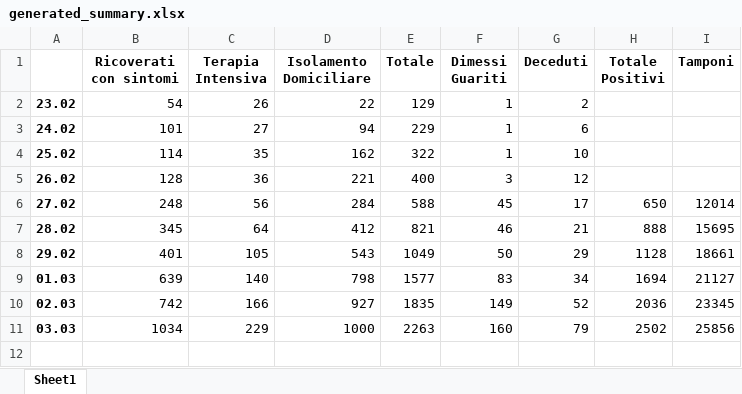
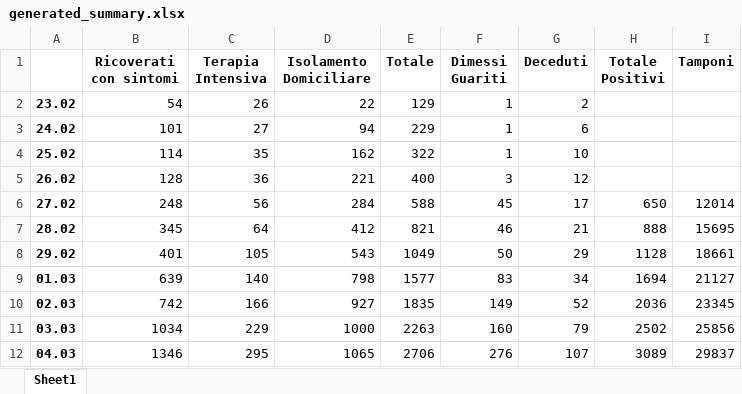
Before and after one commit to carlotorniai/COVID-19-Italy, an Excel workbook: data/generated_summary.xlsx, sheet Sheet1, drawn as a sheet; values as stored, in another font and other column widths than the file's, no borders; the diff names each change by its address in the sheet, - before the commit and + after, or states it on an @@ line.

```diff
--- a/data/generated_summary.xlsx (sheet Sheet1)
+++ b/data/generated_summary.xlsx (sheet Sheet1)
+row 12: 04.03 | 1346 | 295 | 1065 | 2706 | 276 | 107 | 3089 | 29837
```
Also changed, not shown: data/covid-19_IT.xlsx, 7 other files.
